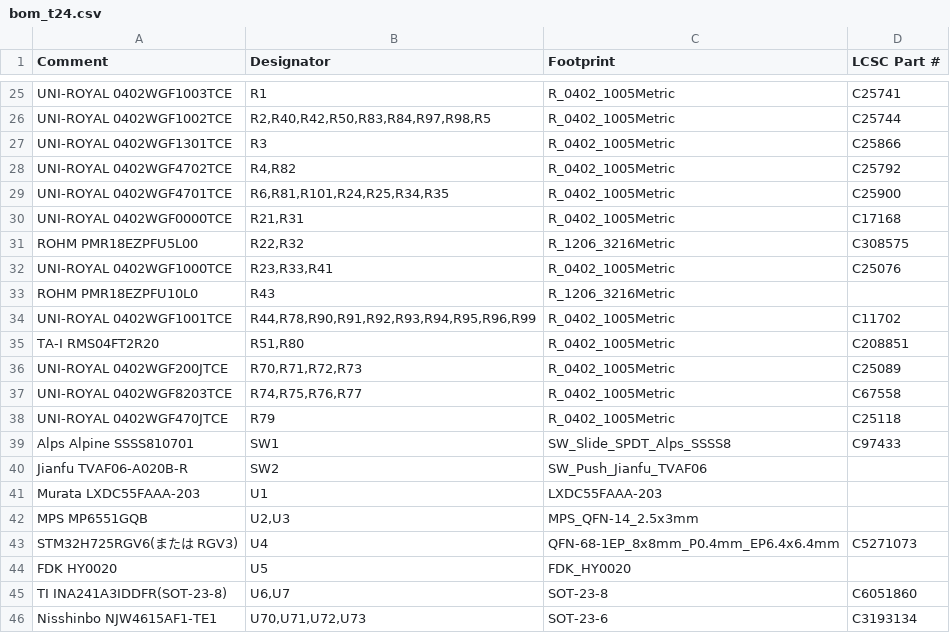
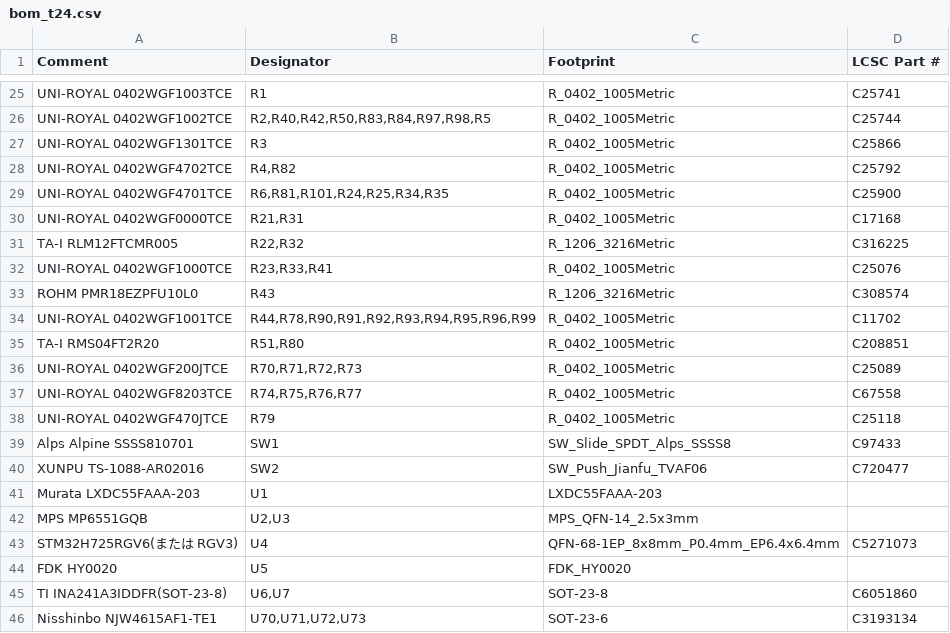
Before and after one commit to Tokoro0917/KOGUMA-Mk4, a CSV file: hardware/kicad/KOGUMA-Mk4_t24/bom_t24.csv, drawn as a sheet; only a part is shown, gaps mark what is left out.

```diff
--- a/hardware/kicad/KOGUMA-Mk4_t24/bom_t24.csv
+++ b/hardware/kicad/KOGUMA-Mk4_t24/bom_t24.csv
@@ -30,5 +30,5 @@ UNI-ROYAL 0402WGF4701TCE,"R6,R81,R101,R24,R25,R34,R35",R_0402_1005Metric,C25900
 UNI-ROYAL 0402WGF0000TCE,"R21,R31",R_0402_1005Metric,C17168
-ROHM PMR18EZPFU5L00,"R22,R32",R_1206_3216Metric,C308575
+TA-I RLM12FTCMR005,"R22,R32",R_1206_3216Metric,C316225
 UNI-ROYAL 0402WGF1000TCE,"R23,R33,R41",R_0402_1005Metric,C25076
-ROHM PMR18EZPFU10L0,R43,R_1206_3216Metric,
+ROHM PMR18EZPFU10L0,R43,R_1206_3216Metric,C308574
 UNI-ROYAL 0402WGF1001TCE,"R44,R78,R90,R91,R92,R93,R94,R95,R96,R99",R_0402_1005Metric,C11702
@@ -39,3 +39,3 @@ UNI-ROYAL 0402WGF470JTCE,R79,R_0402_1005Metric,C25118
 Alps Alpine SSSS810701,SW1,SW_Slide_SPDT_Alps_SSSS8,C97433
-Jianfu TVAF06-A020B-R,SW2,SW_Push_Jianfu_TVAF06,
+XUNPU TS-1088-AR02016,SW2,SW_Push_Jianfu_TVAF06,C720477
 Murata LXDC55FAAA-203,U1,LXDC55FAAA-203,
```
Also changed, not shown: 15 other files.
